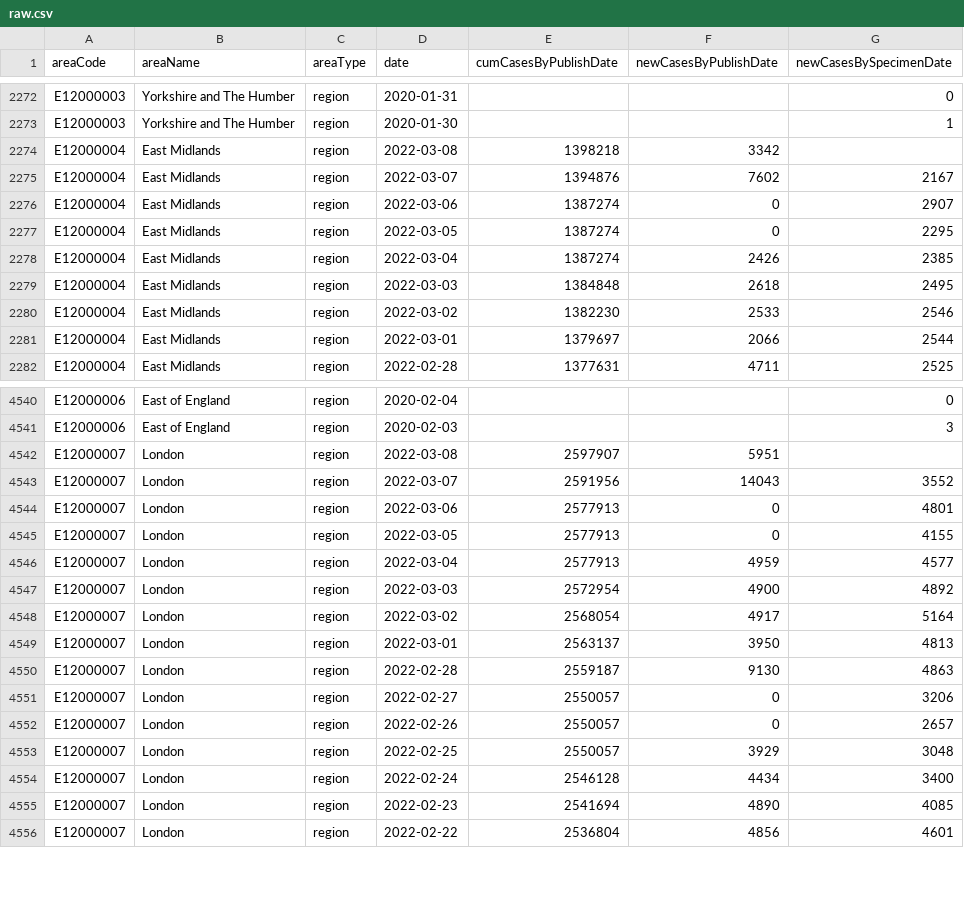
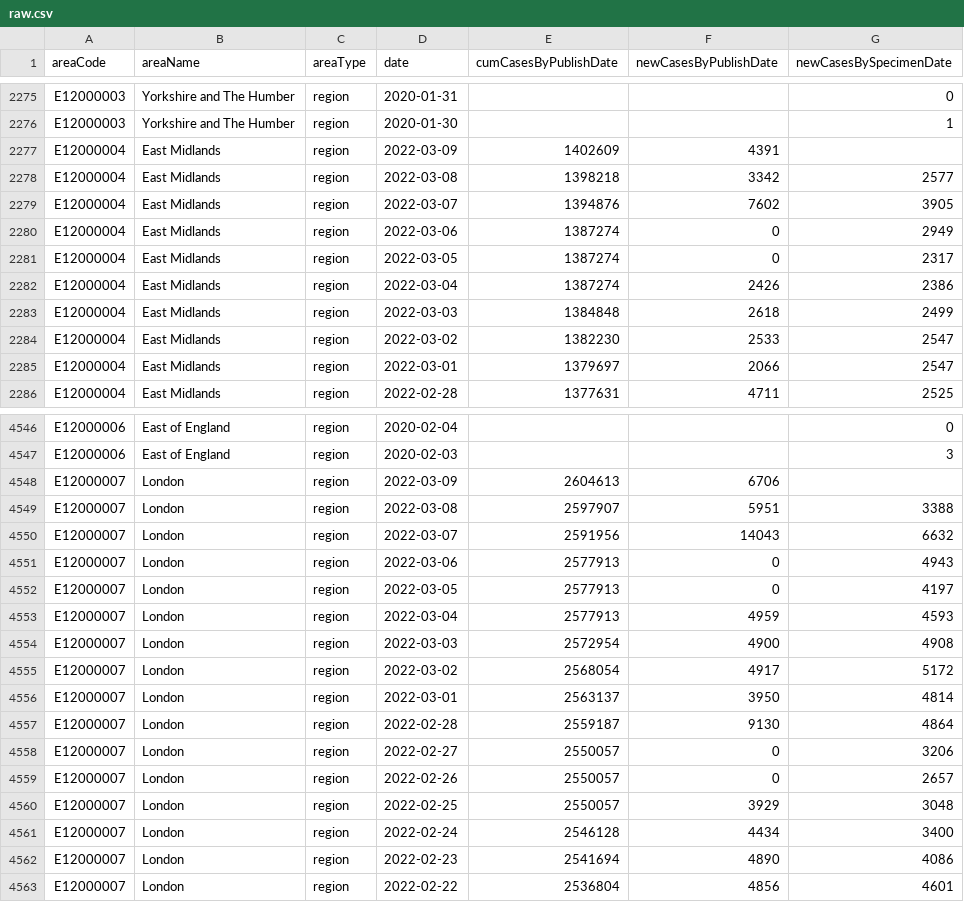
Before and after one commit to ade-times/flat_actions_example, a CSV file: raw.csv, drawn as a sheet; only a part is shown, gaps mark what is left out; the diff covers the shown part only.

Commit message:
Flat: latest data (2022-03-09T16:11:10.442Z) {   "date": "2022-03-09T16:11:10.442Z",   "files": [     {       "name": "output2.csv",       "deltaBytes": 3441,       "source": "https://api.coronavirus.data.gov.uk/v2/data?areaType=region&metric=newCasesByPublishDate&metric=newCasesBySpecimenDate&metric=cumCasesByPublishDate&format=csv"     },     {       "name": "raw.csv",       "deltaBytes": 535,       "source": "https://api.coronavirus.data.gov.uk/v2/data?areaType=region&metric=newCasesByPublishDate&metric=newCasesBySpecimenDate&metric=cumCasesByPublishDate&format=csv"     }   ] }

```diff
--- a/raw.csv
+++ b/raw.csv
@@ -2273,10 +2276,11 @@ E12000003,Yorkshire and The Humber,region,2020-01-31,,,0
 E12000003,Yorkshire and The Humber,region,2020-01-30,,,1
-E12000004,East Midlands,region,2022-03-08,1398218,3342,
-E12000004,East Midlands,region,2022-03-07,1394876,7602,2167
-E12000004,East Midlands,region,2022-03-06,1387274,0,2907
-E12000004,East Midlands,region,2022-03-05,1387274,0,2295
-E12000004,East Midlands,region,2022-03-04,1387274,2426,2385
-E12000004,East Midlands,region,2022-03-03,1384848,2618,2495
-E12000004,East Midlands,region,2022-03-02,1382230,2533,2546
-E12000004,East Midlands,region,2022-03-01,1379697,2066,2544
+E12000004,East Midlands,region,2022-03-09,1402609,4391,
+E12000004,East Midlands,region,2022-03-08,1398218,3342,2577
+E12000004,East Midlands,region,2022-03-07,1394876,7602,3905
+E12000004,East Midlands,region,2022-03-06,1387274,0,2949
+E12000004,East Midlands,region,2022-03-05,1387274,0,2317
+E12000004,East Midlands,region,2022-03-04,1387274,2426,2386
+E12000004,East Midlands,region,2022-03-03,1384848,2618,2499
+E12000004,East Midlands,region,2022-03-02,1382230,2533,2547
+E12000004,East Midlands,region,2022-03-01,1379697,2066,2547
 E12000004,East Midlands,region,2022-02-28,1377631,4711,2525
@@ -4541,11 +4547,12 @@ E12000006,East of England,region,2020-02-04,,,0
 E12000006,East of England,region,2020-02-03,,,3
-E12000007,London,region,2022-03-08,2597907,5951,
-E12000007,London,region,2022-03-07,2591956,14043,3552
-E12000007,London,region,2022-03-06,2577913,0,4801
-E12000007,London,region,2022-03-05,2577913,0,4155
-E12000007,London,region,2022-03-04,2577913,4959,4577
-E12000007,London,region,2022-03-03,2572954,4900,4892
-E12000007,London,region,2022-03-02,2568054,4917,5164
-E12000007,London,region,2022-03-01,2563137,3950,4813
-E12000007,London,region,2022-02-28,2559187,9130,4863
+E12000007,London,region,2022-03-09,2604613,6706,
+E12000007,London,region,2022-03-08,2597907,5951,3388
+E12000007,London,region,2022-03-07,2591956,14043,6632
+E12000007,London,region,2022-03-06,2577913,0,4943
+E12000007,London,region,2022-03-05,2577913,0,4197
+E12000007,London,region,2022-03-04,2577913,4959,4593
+E12000007,London,region,2022-03-03,2572954,4900,4908
+E12000007,London,region,2022-03-02,2568054,4917,5172
+E12000007,London,region,2022-03-01,2563137,3950,4814
+E12000007,London,region,2022-02-28,2559187,9130,4864
 E12000007,London,region,2022-02-27,2550057,0,3206
@@ -4554,3 +4561,3 @@ E12000007,London,region,2022-02-25,2550057,3929,3048
 E12000007,London,region,2022-02-24,2546128,4434,3400
-E12000007,London,region,2022-02-23,2541694,4890,4085
+E12000007,London,region,2022-02-23,2541694,4890,4086
 E12000007,London,region,2022-02-22,2536804,4856,4601
```
Also changed, not shown: 7 added rows and 114 edited cells elsewhere in this file, 1 other file.
